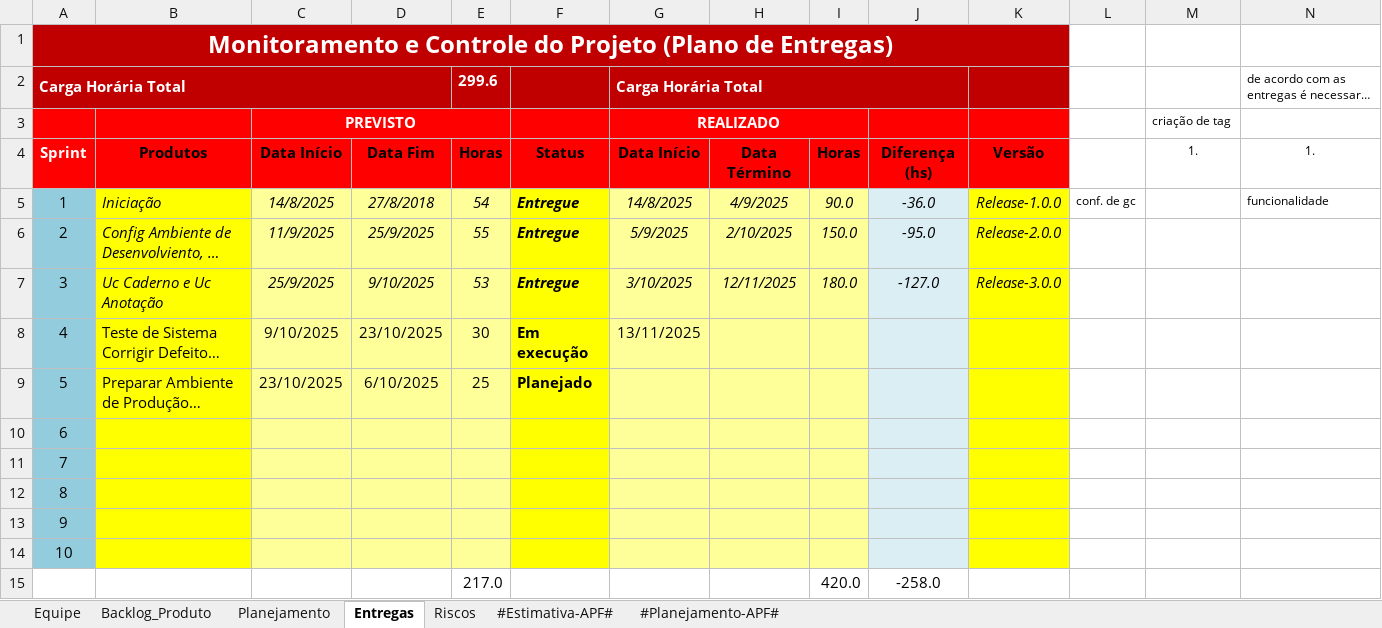
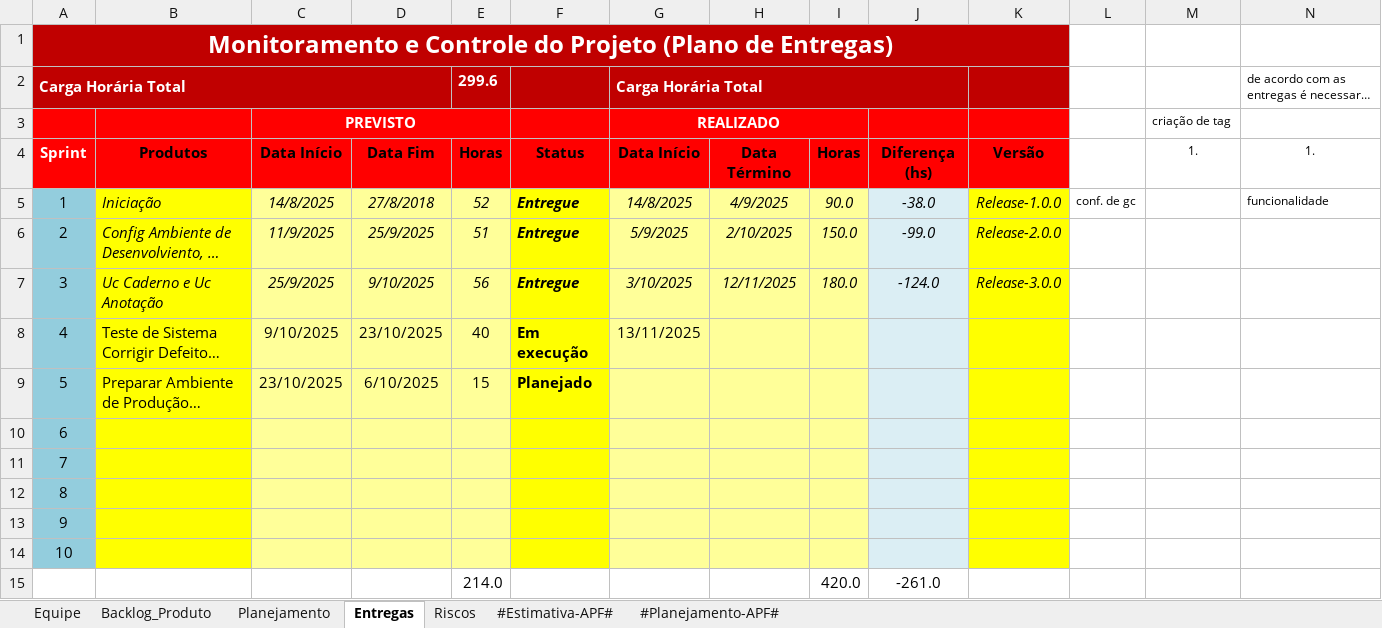
Before and after one commit to GaTimpone/IFSP_Anote, an Excel workbook: 6.Gerenciamento de Projeto/IFSP_Anote - Planejamento e Controle do Projeto.xlsx, sheet Entregas, drawn as a sheet; only a part is shown; long unchanged cells end in …; values as stored, in another font and other column widths than the file's, no borders; conditional formats not drawn; removed rows and columns are numbered as before the commit, all else as after; rows hold the shown columns only; the diff names each change by its address in the sheet, - before the commit and + after, or states it on an @@ line.

Commit message:
Update IFSP_Anote - Planejamento e Controle do Projeto.xlsx

```diff
--- a/6.Gerenciamento de Projeto/IFSP_Anote - Planejamento e Controle do Projeto.xlsx (sheet Entregas)
+++ b/6.Gerenciamento de Projeto/IFSP_Anote - Planejamento e Controle do Projeto.xlsx (sheet Entregas)
-E5: 54
+E5: 52
-J5: -36.0
+J5: -38.0
-E6: 55
+E6: 51
-J6: -95.0
+J6: -99.0
-E7: 53
+E7: 56
-J7: -127.0
+J7: -124.0
-E8: 30
+E8: 40
-E9: 25
+E9: 15
-row 15:  |  |  |  | 217.0 |  |  |  | 420.0 | -258.0
+row 15:  |  |  |  | 214.0 |  |  |  | 420.0 | -261.0
```
